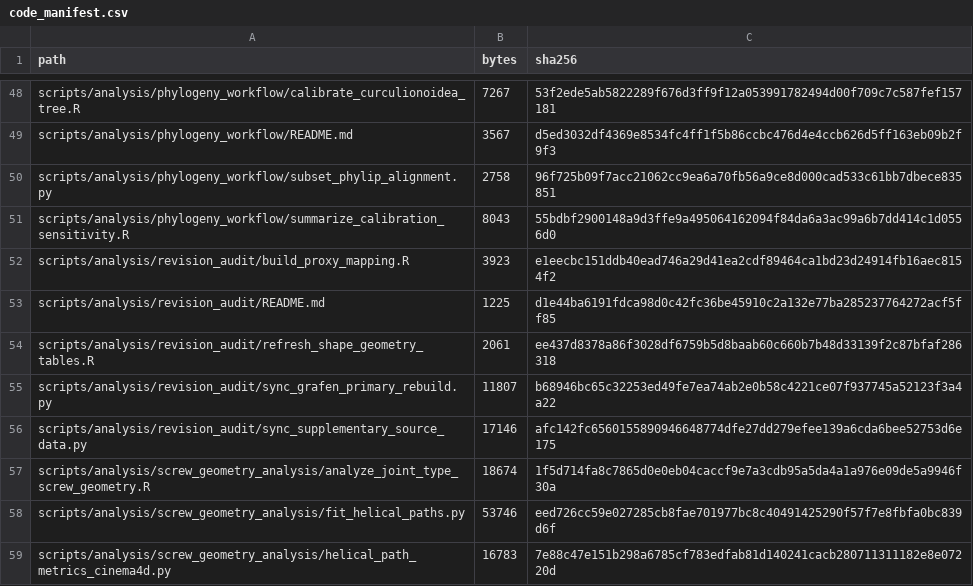
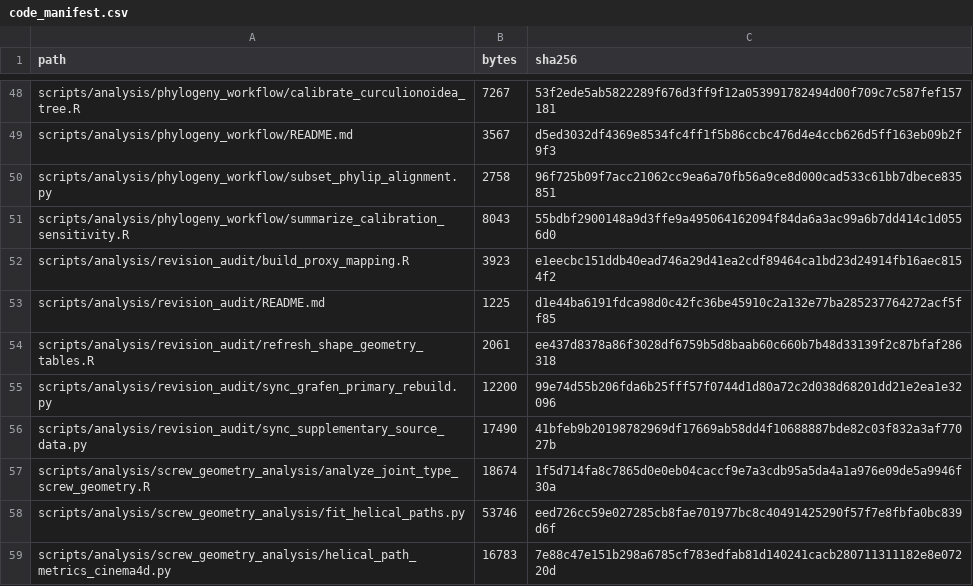
Before and after one commit to heinjenny95/weevil-coxa-trochanter-joint-evolution, a CSV file: scripts/code_manifest.csv, drawn as a sheet; only a part is shown, gaps mark what is left out.

```diff
--- a/scripts/code_manifest.csv
+++ b/scripts/code_manifest.csv
@@ -54,4 +54,4 @@ scripts/analysis/revision_audit/README.md,1225,d1e44ba6191fdca98d0c42fc36be45910
 scripts/analysis/revision_audit/refresh_shape_geometry_tables.R,2061,ee437d8378a86f3028df6759b5d8baab60c660b7b48d33139f2c87bfaf286318
-scripts/analysis/revision_audit/sync_grafen_primary_rebuild.py,11807,b68946bc65c32253ed49fe7ea74ab2e0b58c4221ce07f937745a52123f3a4a22
-scripts/analysis/revision_audit/sync_supplementary_source_data.py,17146,afc142fc6560155890946648774dfe27dd279efee139a6cda6bee52753d6e175
+scripts/analysis/revision_audit/sync_grafen_primary_rebuild.py,12200,99e74d55b206fda6b25fff57f0744d1d80a72c2d038d68201dd21e2ea1e32096
+scripts/analysis/revision_audit/sync_supplementary_source_data.py,17490,41bfeb9b20198782969df17669ab58dd4f10688887bde82c03f832a3af77027b
 scripts/analysis/screw_geometry_analysis/analyze_joint_type_screw_geometry.R,18674,1f5d714fa8c7865d0e0eb04caccf9e7a3cdb95a5da4a1a976e09de5a9946f30a
```
Also changed, not shown: data/supplementary_source_data/_manifest.csv, 8 other files.
